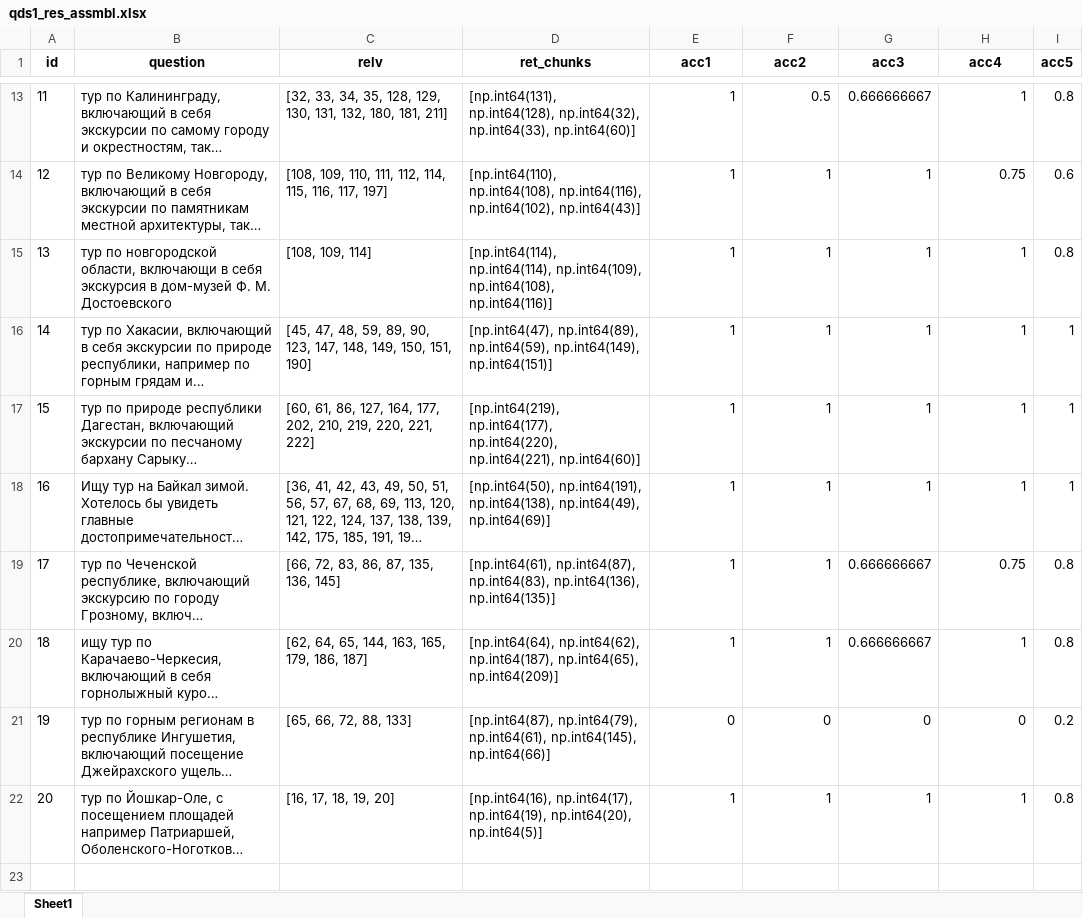
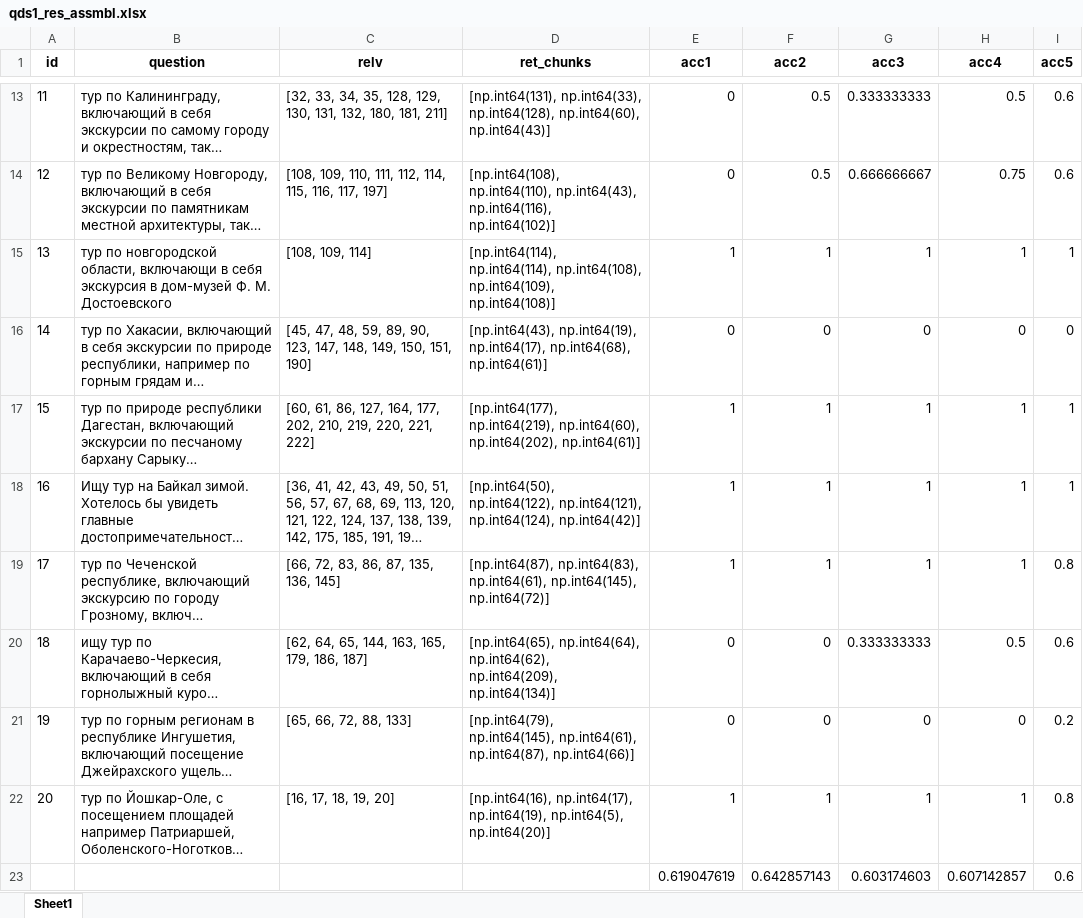
Before and after one commit to kkksas/diplomat, an Excel workbook: anextour parser/results/asmbl/qds1_res_assmbl.xlsx, sheet Sheet1, drawn as a sheet; only a part is shown, gaps mark what is left out; long unchanged cells end in …; values as stored, in another font and other column widths than the file's, no borders; the diff covers the shown part only; the diff names each change by its address in the sheet, - before the commit and + after, or states it on an @@ line.

```diff
--- a/anextour parser/results/asmbl/qds1_res_assmbl.xlsx (sheet Sheet1)
+++ b/anextour parser/results/asmbl/qds1_res_assmbl.xlsx (sheet Sheet1)
-D13 (ret_chunks): [np.int64(131), np.int64(128), np.int64(32), np.int64(33), np.int64(60)]
+D13 (ret_chunks): [np.int64(131), np.int64(33), np.int64(128), np.int64(60), np.int64(43)]
-E13:E14 (acc1): 1
+E13:E14 (acc1): 0
-G13 (acc3): 0.666666667
+G13 (acc3): 0.333333333
-H13 (acc4): 1
+H13 (acc4): 0.5
-I13 (acc5): 0.8
+I13 (acc5): 0.6
-D14 (ret_chunks): [np.int64(110), np.int64(108), np.int64(116), np.int64(102), np.int64(43)]
+D14 (ret_chunks): [np.int64(108), np.int64(110), np.int64(43), np.int64(116), np.int64(102)]
-F14 (acc2): 1
+F14 (acc2): 0.5
-G14 (acc3): 1
+G14 (acc3): 0.666666667
-D15 (ret_chunks): [np.int64(114), np.int64(114), np.int64(109), np.int64(108), np.int64(116)]
+D15 (ret_chunks): [np.int64(114), np.int64(114), np.int64(108), np.int64(109), np.int64(108)]
-I15 (acc5): 0.8
+I15 (acc5): 1
-D16 (ret_chunks): [np.int64(47), np.int64(89), np.int64(59), np.int64(149), np.int64(151)]
+D16 (ret_chunks): [np.int64(43), np.int64(19), np.int64(17), np.int64(68), np.int64(61)]
-E16 (acc1): 1
+E16 (acc1): 0
-F16 (acc2): 1
+F16 (acc2): 0
-G16 (acc3): 1
+G16 (acc3): 0
-H16 (acc4): 1
+H16 (acc4): 0
-I16 (acc5): 1
+I16 (acc5): 0
-D17 (ret_chunks): [np.int64(219), np.int64(177), np.int64(220), np.int64(221), np.int64(60)]
+D17 (ret_chunks): [np.int64(177), np.int64(219), np.int64(60), np.int64(202), np.int64(61)]
-D18 (ret_chunks): [np.int64(50), np.int64(191), np.int64(138), np.int64(49), np.int64(69)]
+D18 (ret_chunks): [np.int64(50), np.int64(122), np.int64(121), np.int64(124), np.int64(42)]
-D19 (ret_chunks): [np.int64(61), np.int64(87), np.int64(83), np.int64(136), np.int64(135)]
+D19 (ret_chunks): [np.int64(87), np.int64(83), np.int64(61), np.int64(145), np.int64(72)]
-G19 (acc3): 0.666666667
+G19 (acc3): 1
-H19 (acc4): 0.75
+H19 (acc4): 1
-D20 (ret_chunks): [np.int64(64), np.int64(62), np.int64(187), np.int64(65), np.int64(209)]
+D20 (ret_chunks): [np.int64(65), np.int64(64), np.int64(62), np.int64(209), np.int64(134)]
-E20 (acc1): 1
+E20 (acc1): 0
-F20 (acc2): 1
+F20 (acc2): 0
-G20 (acc3): 0.666666667
+G20 (acc3): 0.333333333
-H20 (acc4): 1
+H20 (acc4): 0.5
-I20 (acc5): 0.8
+I20 (acc5): 0.6
-D21 (ret_chunks): [np.int64(87), np.int64(79), np.int64(61), np.int64(145), np.int64(66)]
+D21 (ret_chunks): [np.int64(79), np.int64(145), np.int64(61), np.int64(87), np.int64(66)]
-D22 (ret_chunks): …np.int64(17), np.int64(19), np.int64(20), np.int64(5)]
+D22 (ret_chunks): …np.int64(17), np.int64(19), np.int64(5), np.int64(20)]
+row 23:  |  |  |  | 0.619047619 | 0.642857143 | 0.603174603 | 0.607142857 | 0.6
```
Also changed, not shown: 38 edited cells elsewhere in this sheet, anextour parser/results/bm25/qds1_res_alt_bm25.xlsx, anextour parser/results/bm25/qds1_res_bm25.xlsx, 34 other files.
